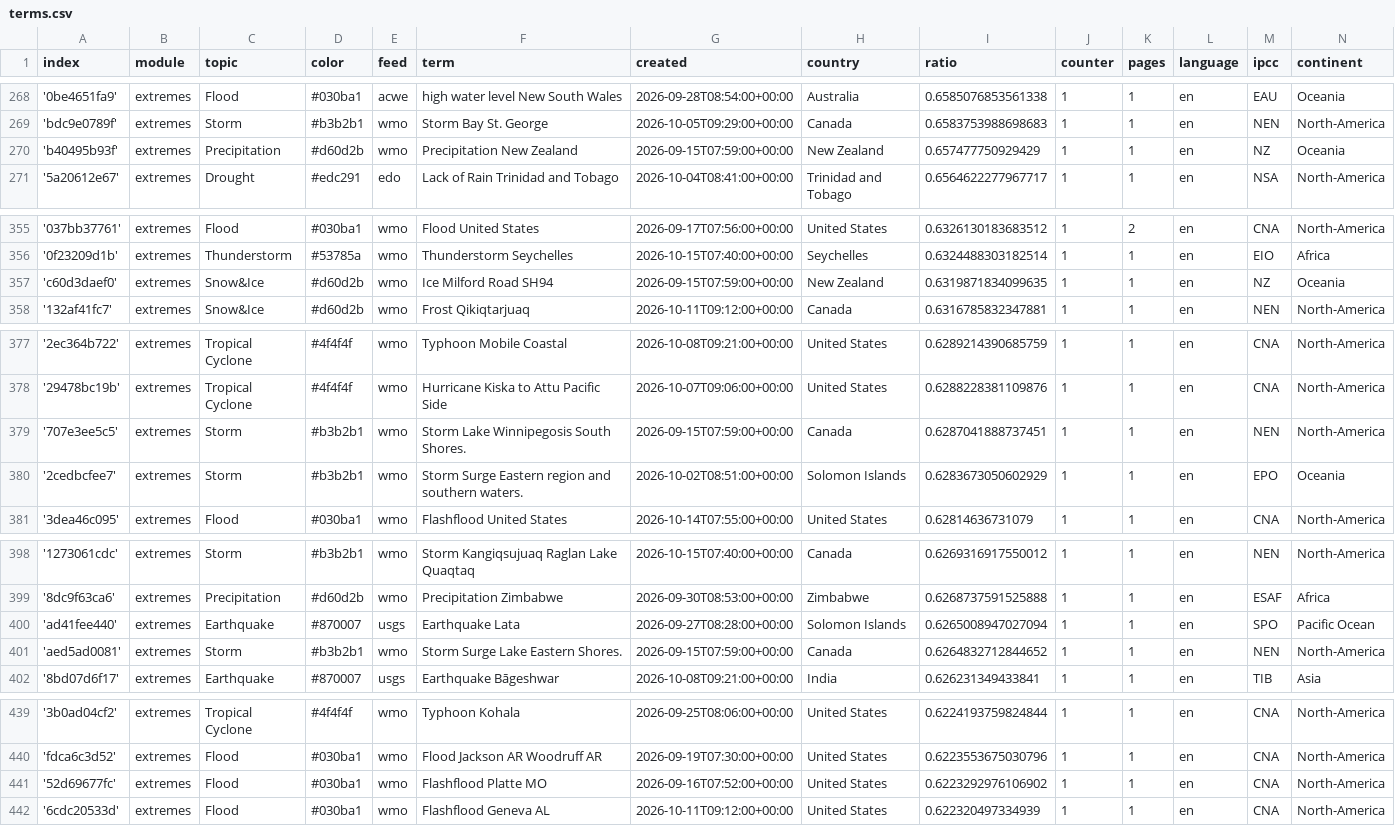
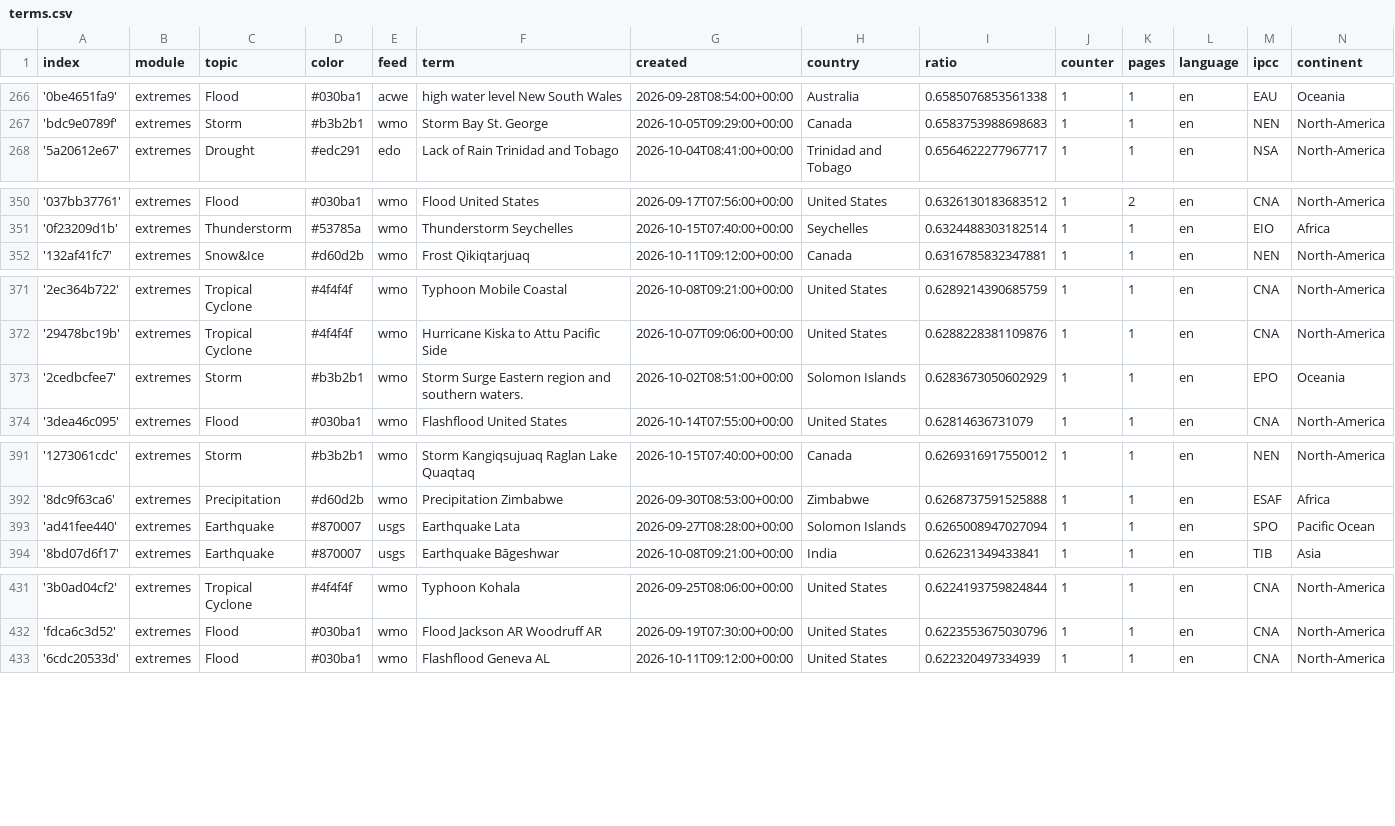
Before and after one commit to picawe-news/englishExtremes, a CSV file: terms.csv, drawn as a sheet; only a part is shown, gaps mark what is left out; removed rows and columns are numbered as before the commit, all else as after; the diff covers the shown part only; the diff names each change by its address in the sheet, - before the commit and + after, or states it on an @@ line.

```diff
--- a/terms.csv
+++ b/terms.csv
-row 270: 'b40495b93f' | extremes | Precipitation | #d60d2b | wmo | Precipitation New Zealand | 2026-09-15T07:59:00+00:00 | New Zealand | 0.657477750929429 | 1 | 1 | en | NZ | Oceania
-row 357: 'c60d3daef0' | extremes | Snow&Ice | #d60d2b | wmo | Ice Milford Road SH94 | 2026-09-15T07:59:00+00:00 | New Zealand | 0.6319871834099635 | 1 | 1 | en | NZ | Oceania
-row 379: '707e3ee5c5' | extremes | Storm | #b3b2b1 | wmo | Storm Lake Winnipegosis South Shores. | 2026-09-15T07:59:00+00:00 | Canada | 0.6287041888737451 | 1 | 1 | en | NEN | North-America
-row 401: 'aed5ad0081' | extremes | Storm | #b3b2b1 | wmo | Storm Surge Lake Eastern Shores. | 2026-09-15T07:59:00+00:00 | Canada | 0.6264832712844652 | 1 | 1 | en | NEN | North-America
-row 441: '52d69677fc' | extremes | Flood | #030ba1 | wmo | Flashflood Platte MO | 2026-09-16T07:52:00+00:00 | United States | 0.6223292976106902 | 1 | 1 | en | CNA | North-America
```
Also changed, not shown: 1 added row and 6 removed rows elsewhere in this file.
